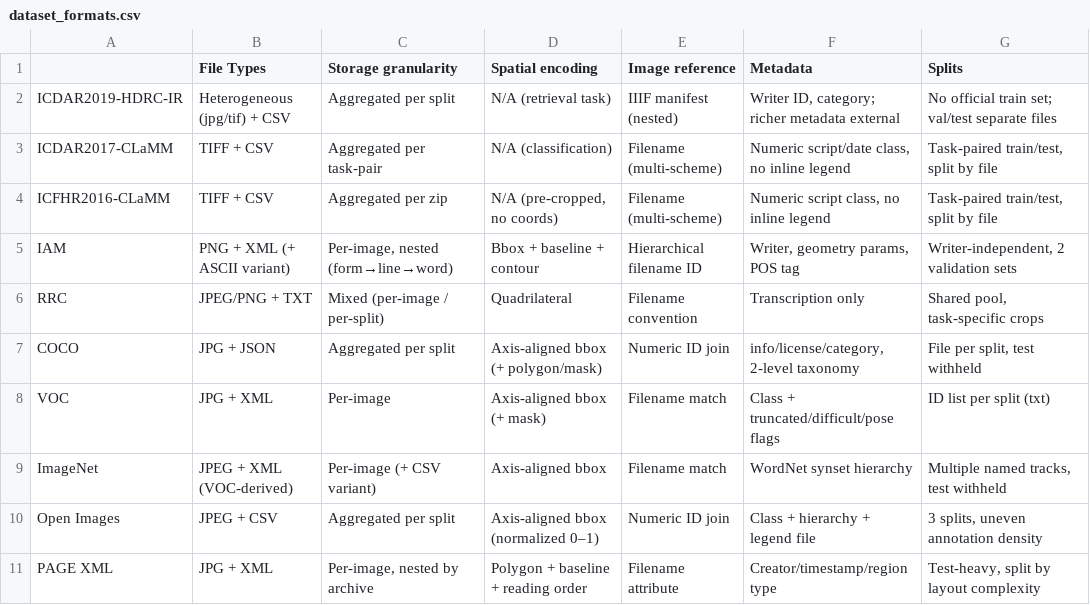
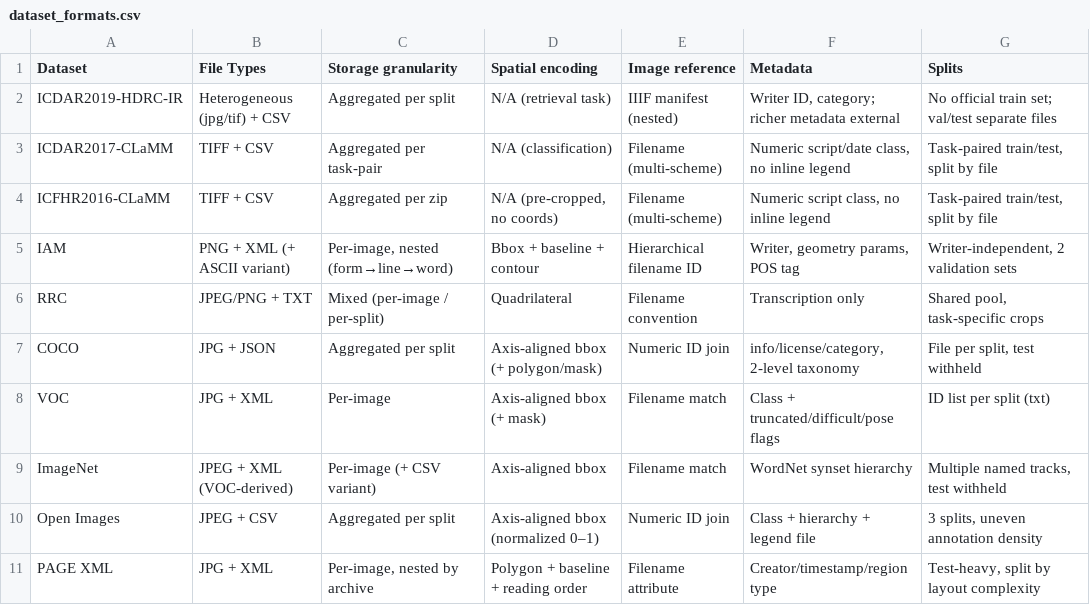
Before and after one commit to DDMAL/CATDOES, a CSV file: spike/dataset_formats.csv, drawn as a sheet.

Commit message:
Add one missing column label to dataset_formats csv file

```diff
--- a/spike/dataset_formats.csv
+++ b/spike/dataset_formats.csv
@@ -1,2 +1,2 @@
-,File Types,Storage granularity,Spatial encoding,Image reference,Metadata,Splits
+Dataset,File Types,Storage granularity,Spatial encoding,Image reference,Metadata,Splits
 ICDAR2019-HDRC-IR,Heterogeneous (jpg/tif) + CSV,Aggregated per split,N/A (retrieval task),IIIF manifest (nested),"Writer ID, category; richer metadata external",No official train set; val/test separate files
```
